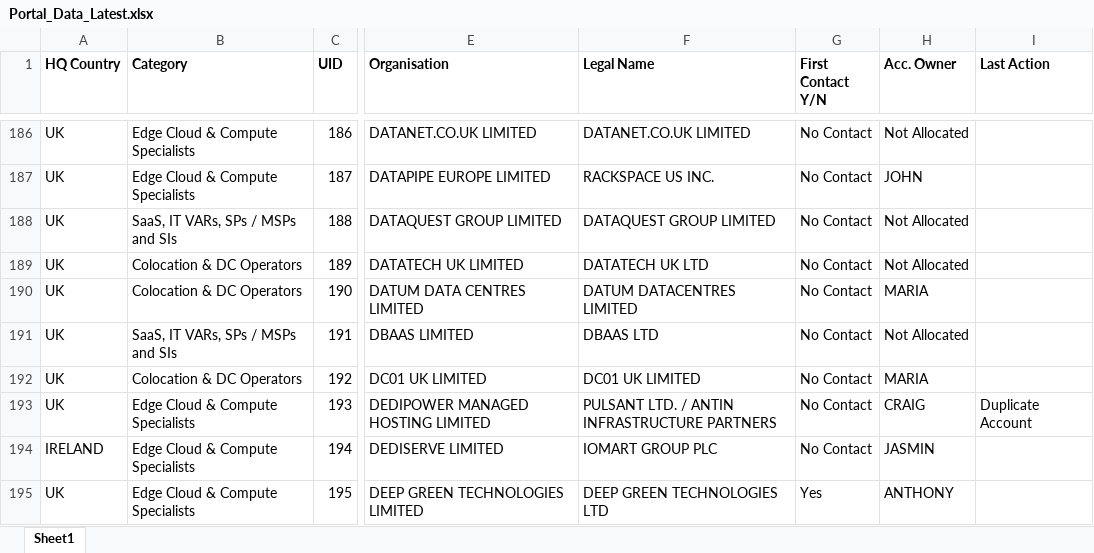
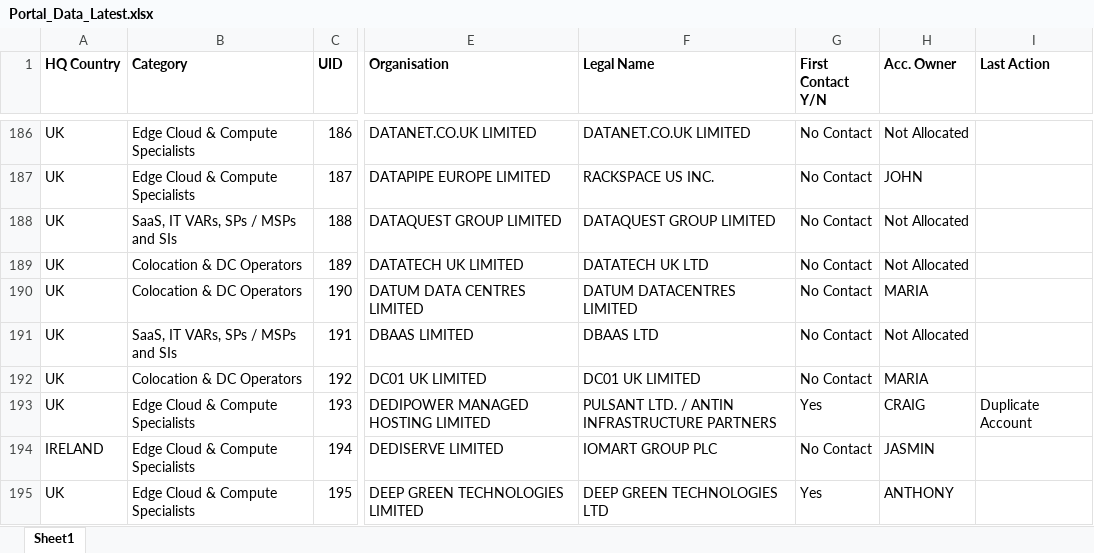
Before and after one commit to jcmariani1199-dot/NokiaPortal-Secure-V4, an Excel workbook: attached_assets/Portal_Data_Latest.xlsx, sheet Sheet1, drawn as a sheet; only a part is shown, gaps mark what is left out; values as stored, in another font and other column widths than the file's, no borders; the diff covers the shown part only; the diff names each change by its address in the sheet, - before the commit and + after, or states it on an @@ line.

Commit message:
Automated portal data update on 11/06/2025 09:32:43

```diff
--- a/attached_assets/Portal_Data_Latest.xlsx (sheet Sheet1)
+++ b/attached_assets/Portal_Data_Latest.xlsx (sheet Sheet1)
-G193 (First Contact Y/N): No Contact
+G193 (First Contact Y/N): Yes
```
Also changed, not shown: 39 edited cells elsewhere in this sheet.
